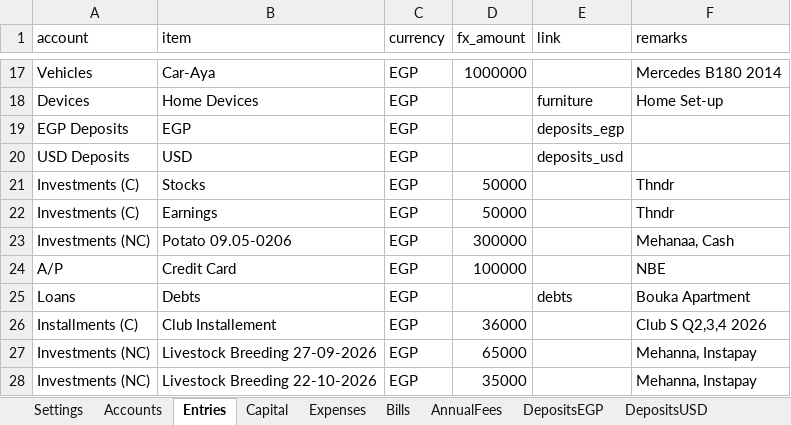
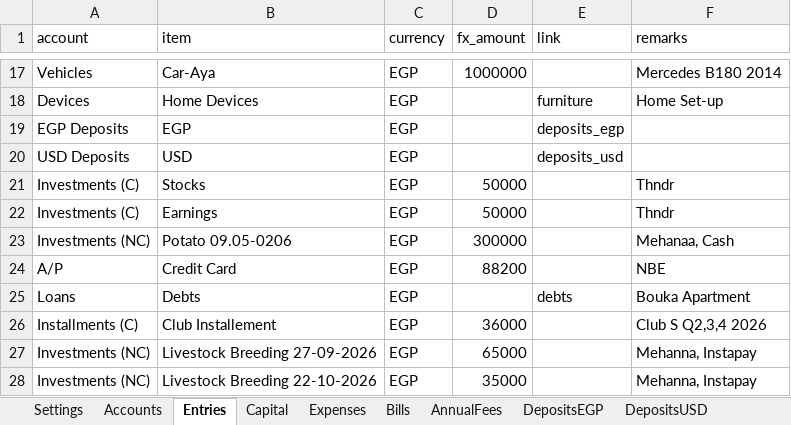
Before and after one commit to ahmedm838/personal-finance, an Excel workbook: docs/finance.xlsx, sheet Entries, drawn as a sheet; only a part is shown, gaps mark what is left out; values as stored, in another font and other column widths than the file's, no borders; the diff names each change by its address in the sheet, - before the commit and + after, or states it on an @@ line.

Commit message:
Update figures from the web app

```diff
--- a/docs/finance.xlsx (sheet Entries)
+++ b/docs/finance.xlsx (sheet Entries)
-D24 (fx_amount): 100000
+D24 (fx_amount): 88200
```
